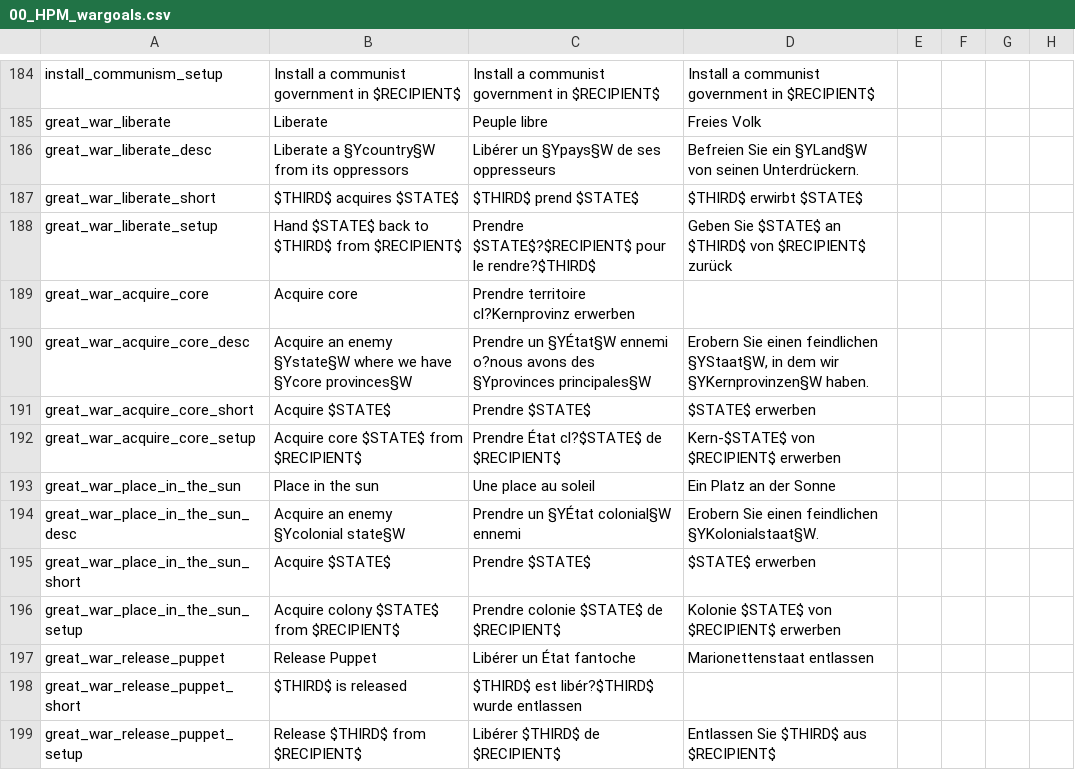
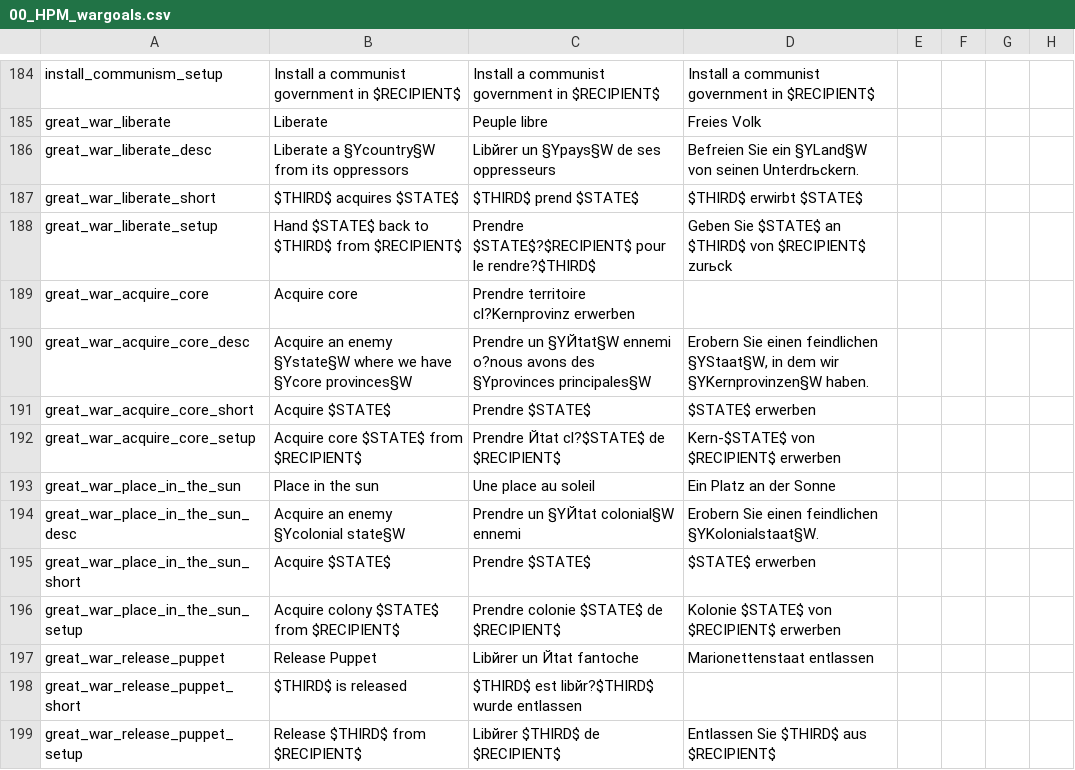
Before and after one commit to artyom-kuznetsov/Divergences-of-Deep-Dark-Fantasies--DoDDF-, a CSV file: DoDDF/localisation/00_HPM_wargoals.csv, drawn as a sheet; only a part is shown, gaps mark what is left out; the diff covers the shown part only; the diff names each change by its address in the sheet, - before the commit and + after, or states it on an @@ line.

```diff
--- a/DoDDF/localisation/00_HPM_wargoals.csv
+++ b/DoDDF/localisation/00_HPM_wargoals.csv
-C186: Libérer un §Ypays§W de ses oppresseurs
+C186: Libйrer un §Ypays§W de ses oppresseurs
-D186: …von seinen Unterdrückern.
+D186: …von seinen Unterdrьckern.
-D188: …von $RECIPIENT$ zurück
+D188: …von $RECIPIENT$ zurьck
-C190: Prendre un §YÉtat§W ennemi o?nous…
+C190: Prendre un §YЙtat§W ennemi o?nous…
-C192: Prendre État cl?$STATE$ de $RECIPIENT$
+C192: Prendre Йtat cl?$STATE$ de $RECIPIENT$
-C194: Prendre un §YÉtat colonial§W ennemi
+C194: Prendre un §YЙtat colonial§W ennemi
-C197: Libérer un État fantoche
+C197: Libйrer un Йtat fantoche
-C198: $THIRD$ est libér?$THIRD$ wurde entlassen
+C198: $THIRD$ est libйr?$THIRD$ wurde entlassen
-C199: Libérer $THIRD$ de $RECIPIENT$
+C199: Libйrer $THIRD$ de $RECIPIENT$
```
Also changed, not shown: 156 edited cells elsewhere in this file, DoDDF/localisation/000_STAHL.csv, DoDDF/localisation/00_HPM_Misc.csv.
